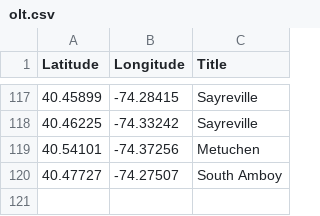
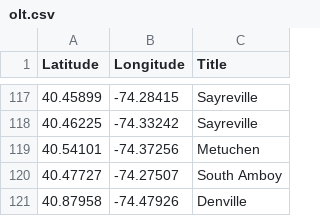
Before and after one commit to Bobcat00/olt_nj, a CSV file: olt.csv, drawn as a sheet; only a part is shown, gaps mark what is left out.

Commit message:
Add Denville

```diff
--- a/olt.csv
+++ b/olt.csv
@@ -120 +120,2 @@
 40.47727,-74.27507,South Amboy
+40.87958,-74.47926,Denville
```
